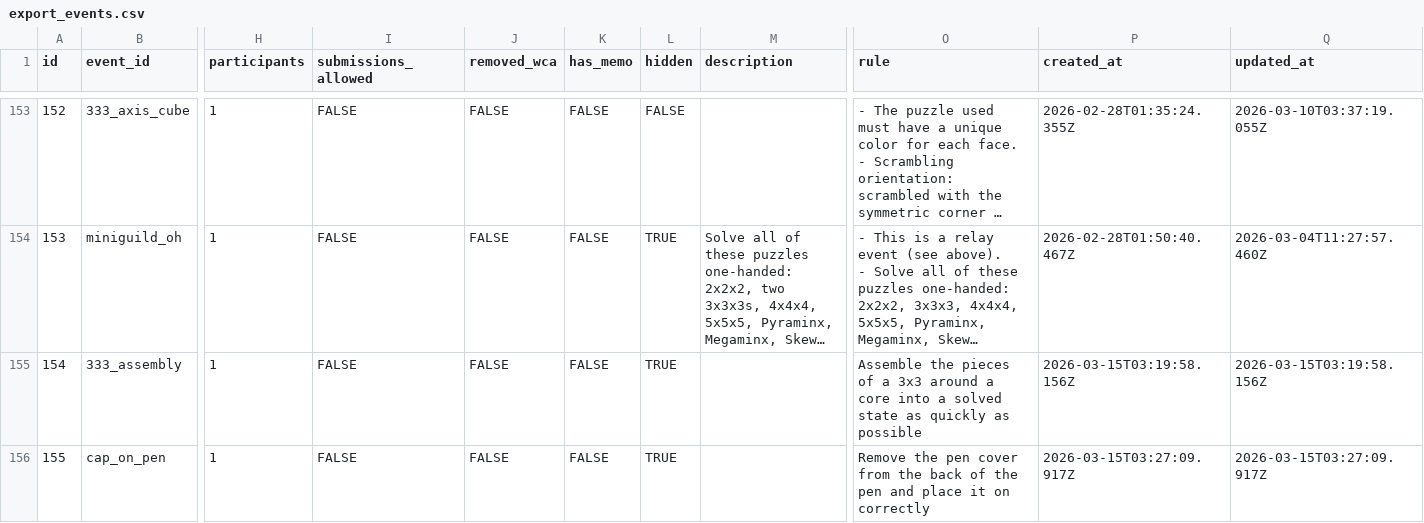
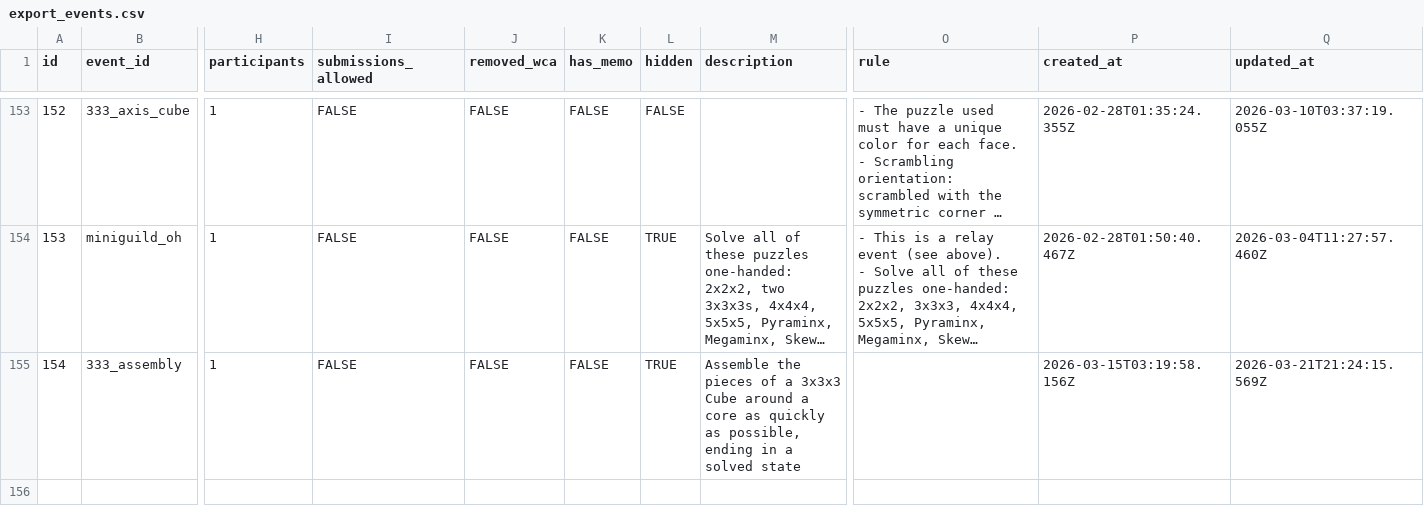
Before and after one commit to Lavages/unofficial-kinchrank, a CSV file: export_events.csv, drawn as a sheet; only a part is shown, gaps mark what is left out; long unchanged cells end in …; rows hold the shown columns only; the diff names each change by its address in the sheet, - before the commit and + after, or states it on an @@ line.

```diff
--- a/export_events.csv
+++ b/export_events.csv
-M155 (description): (empty)
+M155 (description): Assemble the pieces of a 3x3x3 Cube around a core as quickly as possible, ending in a solved state
-O155 (rule): Assemble the pieces of a 3x3 around a core into a solved state as quickly as possible
+O155 (rule): (empty)
-Q155 (updated_at): 2026-03-15T03:19:58.156Z
+Q155 (updated_at): 2026-03-21T21:24:15.569Z
-row 156: 155 | cap_on_pen | 1 | FALSE | FALSE | FALSE | TRUE |  | Remove the pen cover from the back of the pen and place it on correctly | 2026-03-15T03:27:09.917Z | 2026-03-15T03:27:09.917Z
```
Also changed, not shown: export_contests.csv, export_persons.csv, 21 other files.
